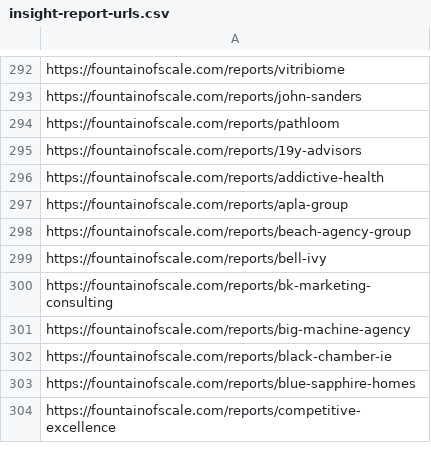
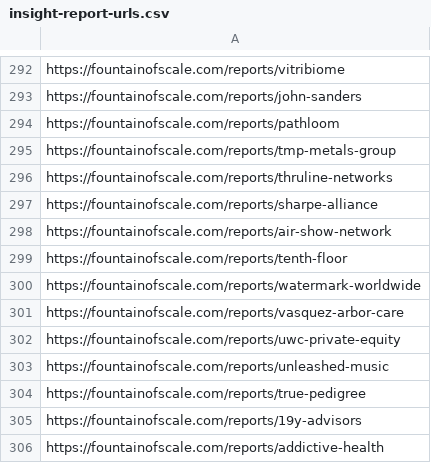
Before and after one commit to actsie/auto-factory-demo, a CSV file: insight-report-urls.csv, drawn as a sheet; only a part is shown, gaps mark what is left out; the shorter side is filled out with more unchanged rows.

Commit message:
Add 10 insight reports: TMP Metals Group, Thruline Networks, The Sharpe Alliance, The Air Show Network, Tenth Floor, Watermark Worldwide, Vasquez Arbor Care, UWC Private Equity, Unleashed Music, True Pedigree

```diff
--- a/insight-report-urls.csv
+++ b/insight-report-urls.csv
@@ -294,2 +294,12 @@ https://fountainofscale.com/reports/john-sanders
 https://fountainofscale.com/reports/pathloom
+https://fountainofscale.com/reports/tmp-metals-group
+https://fountainofscale.com/reports/thruline-networks
+https://fountainofscale.com/reports/sharpe-alliance
+https://fountainofscale.com/reports/air-show-network
+https://fountainofscale.com/reports/tenth-floor
+https://fountainofscale.com/reports/watermark-worldwide
+https://fountainofscale.com/reports/vasquez-arbor-care
+https://fountainofscale.com/reports/uwc-private-equity
+https://fountainofscale.com/reports/unleashed-music
+https://fountainofscale.com/reports/true-pedigree
 https://fountainofscale.com/reports/19y-advisors
```
Also changed, not shown: 21 other files.
